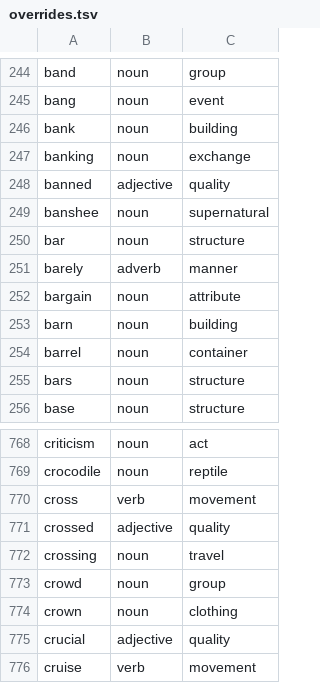
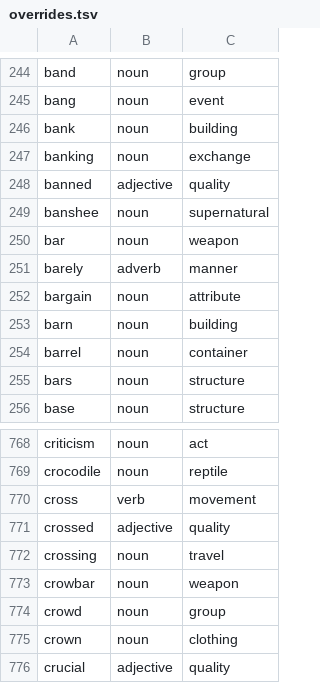
Before and after one commit to oneisnotprime/LastWord, a TSV file: data/overrides.tsv, drawn as a sheet; only a part is shown, gaps mark what is left out; the shorter side is filled out with more unchanged rows.

```diff
--- a/data/overrides.tsv
+++ b/data/overrides.tsv
@@ -249,3 +249,3 @@ banned	adjective	quality
 banshee	noun	supernatural
-bar	noun	structure
+bar	noun	weapon
 barely	adverb	manner
@@ -772,2 +772,3 @@ crossed	adjective	quality
 crossing	noun	travel
+crowbar	noun	weapon
 crowd	noun	group
```
Also changed, not shown: data/demo_candidates.tsv, 8 other files.
